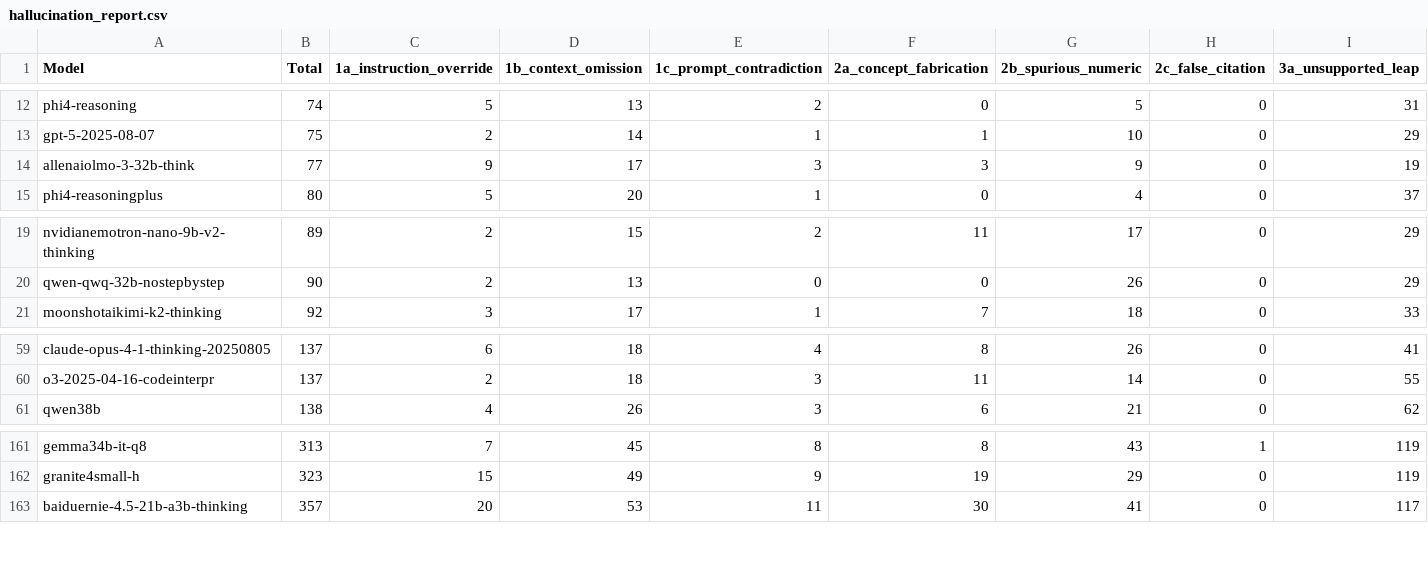
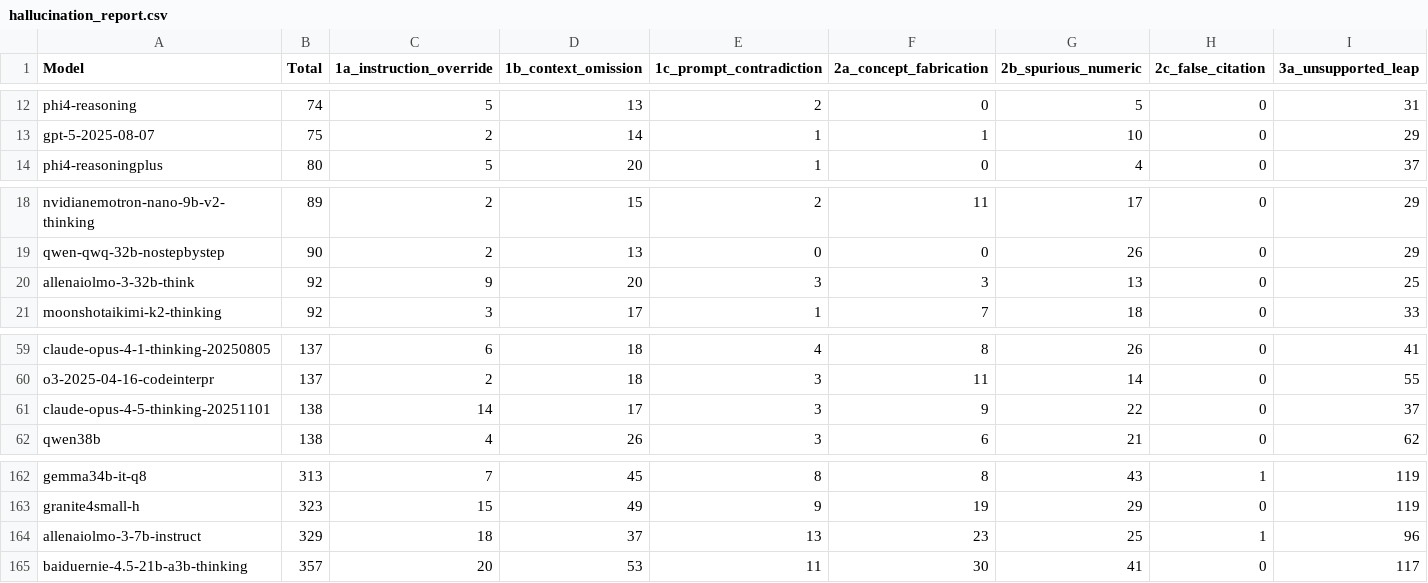
Before and after one commit to fit-alessandro-berti/pm-llm-benchmark, a CSV file: hallucinations/hallucination_report.csv, drawn as a sheet; only a part is shown, gaps mark what is left out; removed rows and columns are numbered as before the commit, all else as after; rows hold the shown columns only; the diff names each change by its address in the sheet, - before the commit and + after, or states it on an @@ line.

Commit message:
added Olmo 3 models

```diff
--- a/hallucinations/hallucination_report.csv
+++ b/hallucinations/hallucination_report.csv
-row 14: allenaiolmo-3-32b-think | 77 | 9 | 17 | 3 | 3 | 9 | 0 | 19
+row 20: allenaiolmo-3-32b-think | 92 | 9 | 20 | 3 | 3 | 13 | 0 | 25
+row 61: claude-opus-4-5-thinking-20251101 | 138 | 14 | 17 | 3 | 9 | 22 | 0 | 37
+row 164: allenaiolmo-3-7b-instruct | 329 | 18 | 37 | 13 | 23 | 25 | 1 | 96
```
Also changed, not shown: hallucinations/hallucination_report_category1.csv, hallucinations/hallucination_report_category2.csv, 33 other files.
